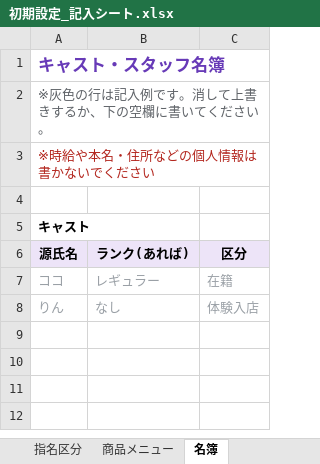
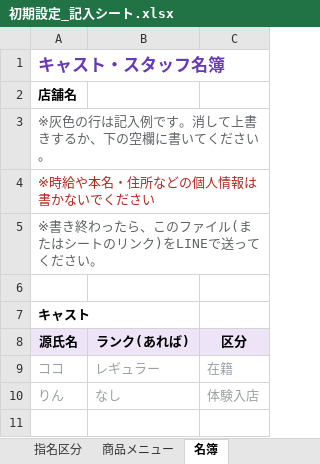
Before and after one commit to nanzetianling-beep/good, an Excel workbook: templates/excel/初期設定_記入シート.xlsx, sheet 名簿, drawn as a sheet; only a part is shown; the shorter side is filled out with more unchanged rows; values as stored, in another font and other column widths than the file's, no borders; the diff names each change by its address in the sheet, - before the commit and + after, or states it on an @@ line.

```diff
--- a/templates/excel/初期設定_記入シート.xlsx (sheet 名簿)
+++ b/templates/excel/初期設定_記入シート.xlsx (sheet 名簿)
+row 2: 店舗名
+row 5: ※書き終わったら、このファイル(またはシートのリンク)をLINEで送ってください。
```
Also changed, not shown: sheet 指名区分, sheet 商品メニュー, sheet 料金セット, 9 other files.
